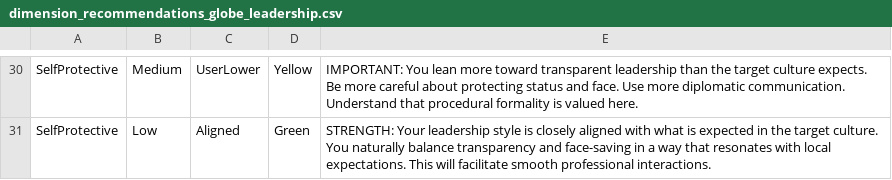
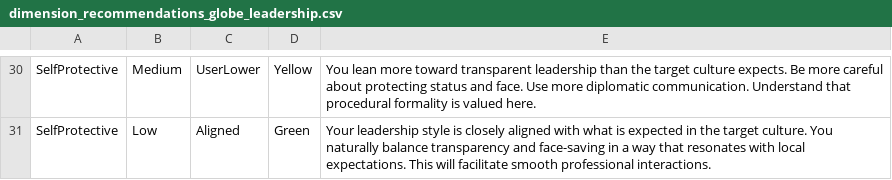
Before and after one commit to lena7199/cq-compass, a CSV file: data/dimension_recommendations_globe_leadership.csv, drawn as a sheet; only a part is shown, gaps mark what is left out; the diff covers the shown part only; the diff names each change by its address in the sheet, - before the commit and + after, or states it on an @@ line.

Commit message:
Update dimension_recommendations_globe_leadership.csv

```diff
--- a/data/dimension_recommendations_globe_leadership.csv
+++ b/data/dimension_recommendations_globe_leadership.csv
-E30: IMPORTANT: You lean…
+E30: You lean…
-E31: STRENGTH: Your leadership…
+E31: Your leadership…
```
Also changed, not shown: 28 edited cells elsewhere in this file.
